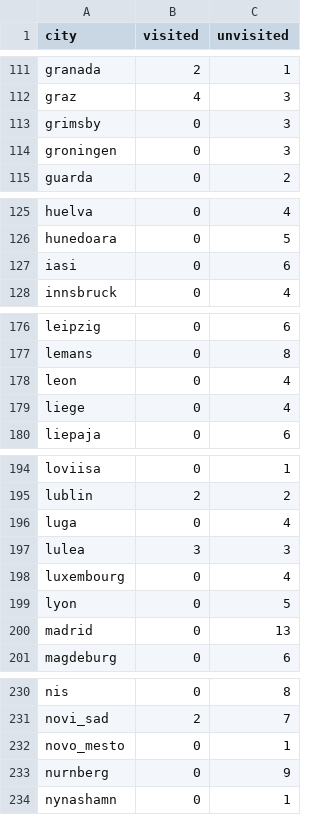
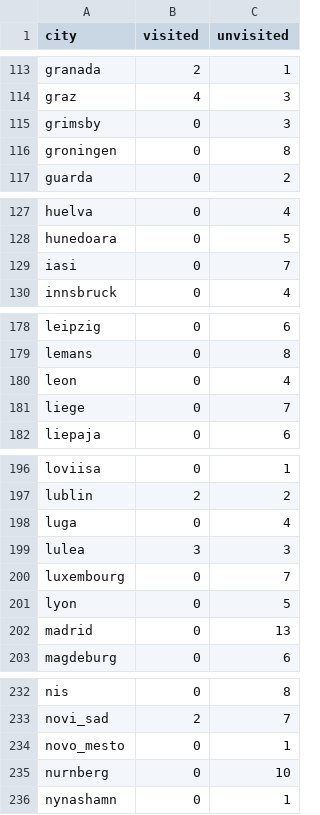
Before and after one commit to wmagiera/Euro_Truck_Planner, a CSV file: game_data/city_completion.csv, drawn as a sheet; only a part is shown, gaps mark what is left out; the diff covers the shown part only.

```diff
--- a/game_data/city_completion.csv
+++ b/game_data/city_completion.csv
@@ -113,3 +115,3 @@ graz,4,3
 grimsby,0,3
-groningen,0,3
+groningen,0,8
 guarda,0,2
@@ -126,3 +128,3 @@ huelva,0,4
 hunedoara,0,5
-iasi,0,6
+iasi,0,7
 innsbruck,0,4
@@ -178,3 +180,3 @@ lemans,0,8
 leon,0,4
-liege,0,4
+liege,0,7
 liepaja,0,6
@@ -197,3 +199,3 @@ luga,0,4
 lulea,3,3
-luxembourg,0,4
+luxembourg,0,7
 lyon,0,5
@@ -232,3 +234,3 @@ novi_sad,2,7
 novo_mesto,0,1
-nurnberg,0,9
+nurnberg,0,10
 nynashamn,0,1
```
Also changed, not shown: 2 added rows and 17 edited cells elsewhere in this file, game_data/company_points.csv, game_data/completed_routes.csv, 8 other files.
